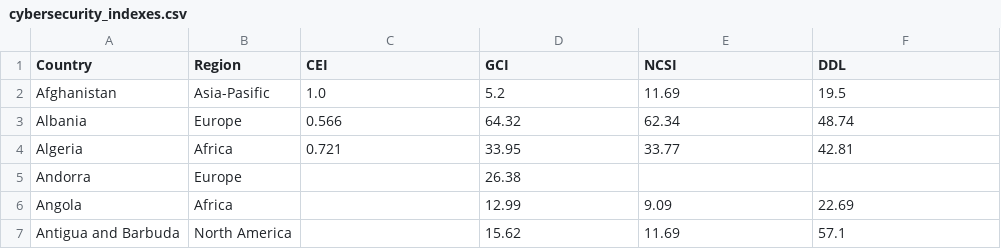
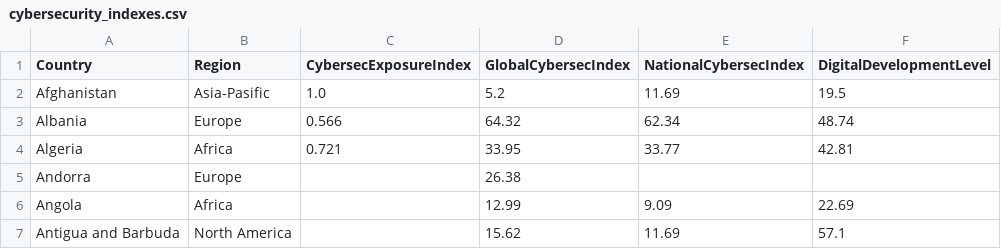
Before and after one commit to facells/fabio-celli-publications, a CSV file: docs/cybersecurity_indexes.csv, drawn as a sheet; only a part is shown.

Commit message:
Update cybersecurity_indexes.csv

```diff
--- a/docs/cybersecurity_indexes.csv
+++ b/docs/cybersecurity_indexes.csv
@@ -1,2 +1,2 @@
-Country,Region,CEI,GCI,NCSI,DDL
+Country,Region,CybersecExposureIndex,GlobalCybersecIndex,NationalCybersecIndex,DigitalDevelopmentLevel
 Afghanistan,Asia-Pasific,1.0,5.2,11.69,19.5
```
